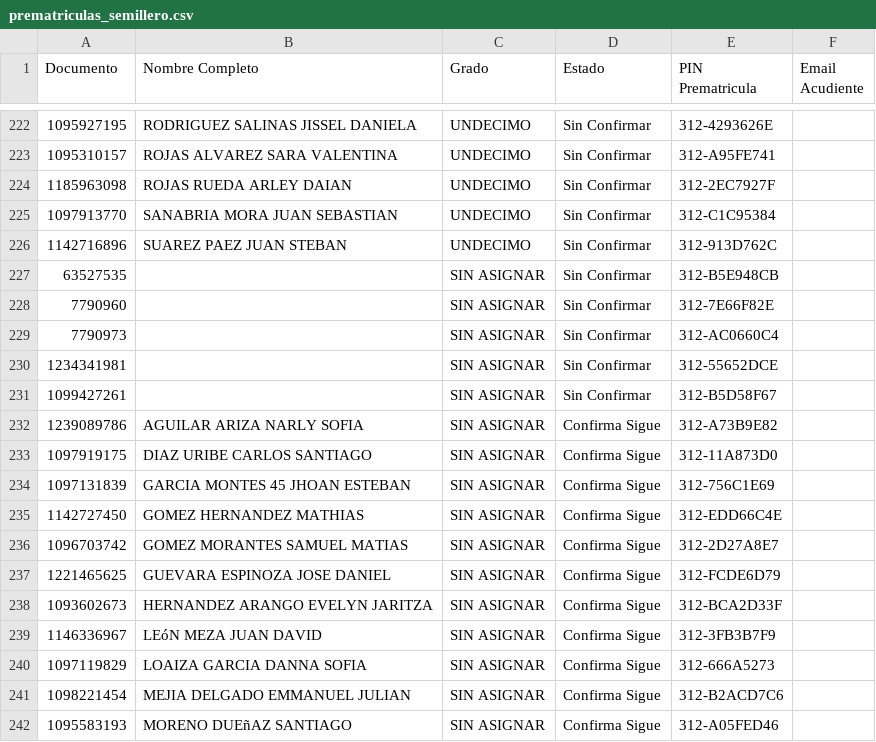
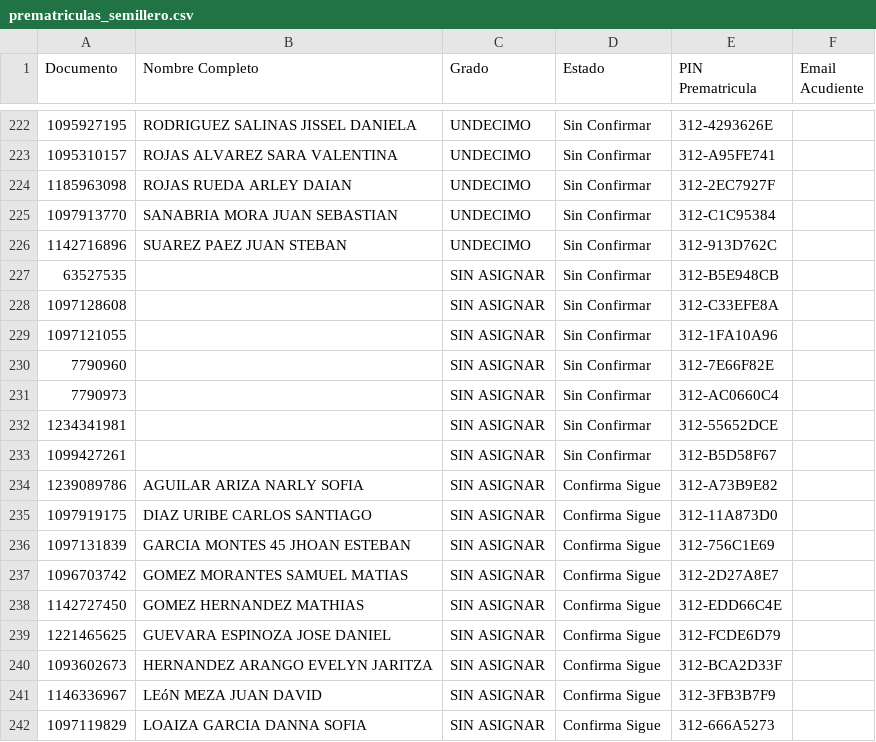
Before and after one commit to csd-digitalweb/sitio-web-csd, a CSV file: src/reserva-cupo/prematriculas_semillero.csv, drawn as a sheet; only a part is shown, gaps mark what is left out; the shorter side is filled out with more unchanged rows.

Commit message:
chore(sync): actualizar cupos y asignación de salones desde EduColombia

```diff
--- a/src/reserva-cupo/prematriculas_semillero.csv
+++ b/src/reserva-cupo/prematriculas_semillero.csv
@@ -227,2 +227,4 @@
 63527535;;SIN ASIGNAR;Sin Confirmar;312-B5E948CB;
+1097128608;;SIN ASIGNAR;Sin Confirmar;312-C33EFE8A;
+1097121055;;SIN ASIGNAR;Sin Confirmar;312-1FA10A96;
 7790960;;SIN ASIGNAR;Sin Confirmar;312-7E66F82E;
@@ -234,4 +236,4 @@
 1097131839;GARCIA MONTES 45 JHOAN ESTEBAN;SIN ASIGNAR;Confirma Sigue;312-756C1E69;
+1096703742;GOMEZ MORANTES SAMUEL MATIAS;SIN ASIGNAR;Confirma Sigue;312-2D27A8E7;
 1142727450;GOMEZ HERNANDEZ MATHIAS;SIN ASIGNAR;Confirma Sigue;312-EDD66C4E;
-1096703742;GOMEZ MORANTES SAMUEL MATIAS;SIN ASIGNAR;Confirma Sigue;312-2D27A8E7;
 1221465625;GUEVARA ESPINOZA JOSE DANIEL;SIN ASIGNAR;Confirma Sigue;312-FCDE6D79;
```
Also changed, not shown: 2 other files.
